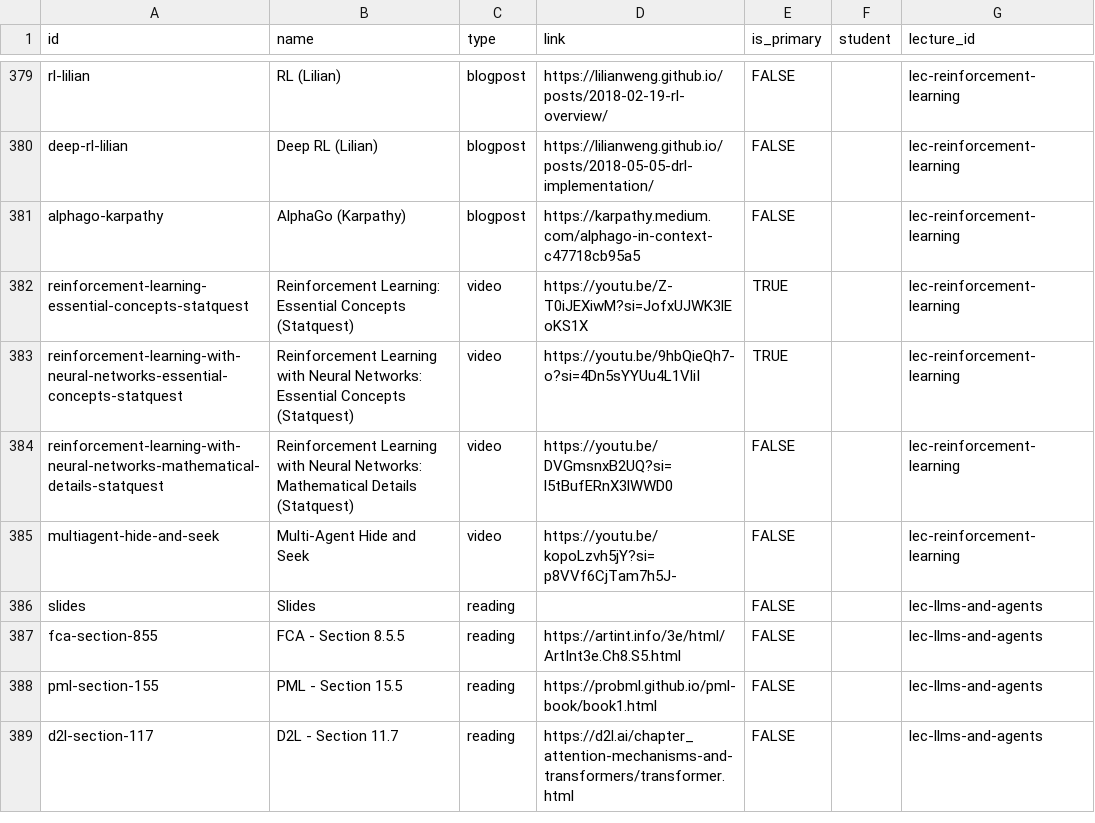
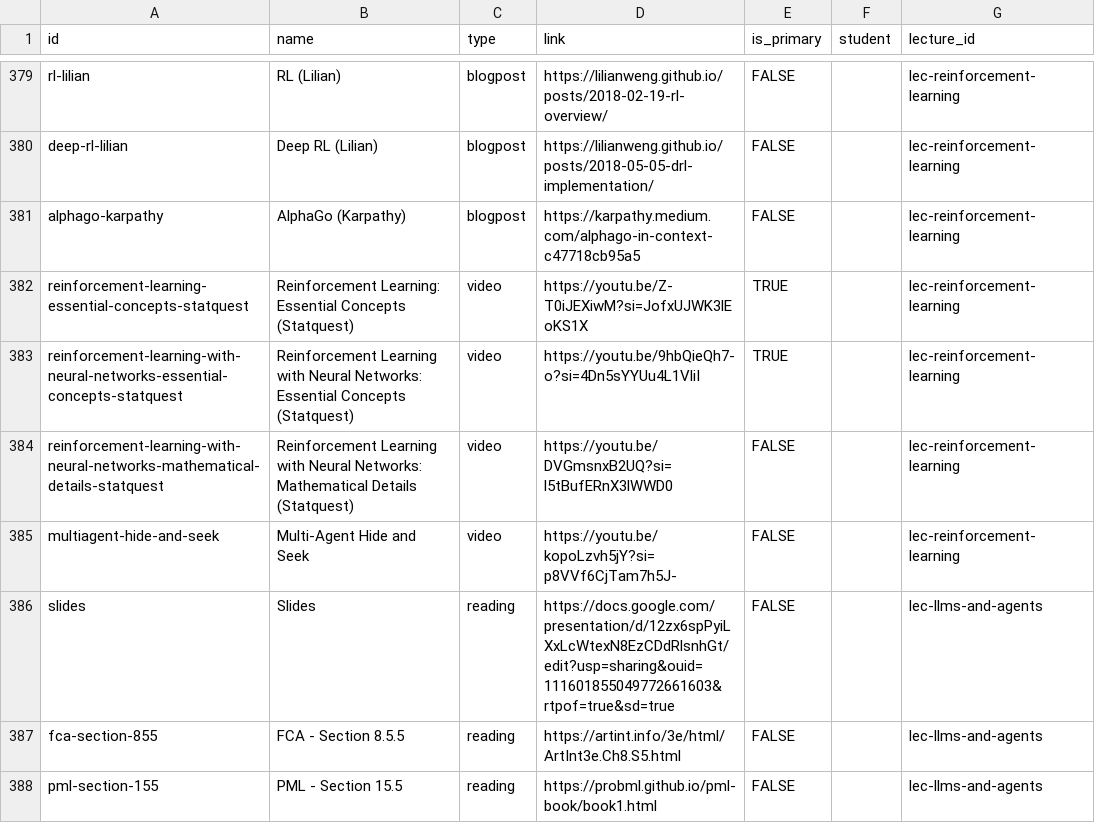
Before and after one commit to wtheisen/nd-cse-10124, a CSV file: docs/static/csv/resources.csv, drawn as a sheet; only a part is shown, gaps mark what is left out; the shorter side is filled out with more unchanged rows.

```diff
--- a/docs/static/csv/resources.csv
+++ b/docs/static/csv/resources.csv
@@ -387,3 +387,3 @@ reinforcement-learning-with-neural-networks-mathematical-details-statquest,Reinf
 multiagent-hide-and-seek,Multi-Agent Hide and Seek,video,https://youtu.be/kopoLzvh5jY?si=p8VVf6CjTam7h5J-,FALSE,,lec-reinforcement-learning
-slides,Slides,reading,,FALSE,,lec-llms-and-agents
+slides,Slides,reading,https://docs.google.com/presentation/d/12zx6spPyiLXxLcWtexN8EzCDdRlsnhGt/edit?usp=sharing&ouid=111601855049772661603&rtpof=true&sd=true,FALSE,,lec-llms-and-agents
 fca-section-855,FCA - Section 8.5.5,reading,https://artint.info/3e/html/ArtInt3e.Ch8.S5.html,FALSE,,lec-llms-and-agents
```
